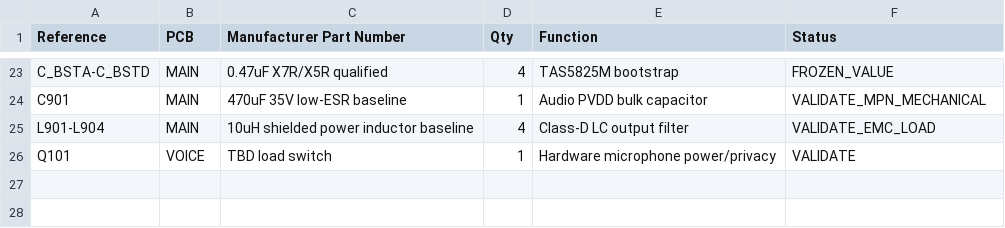
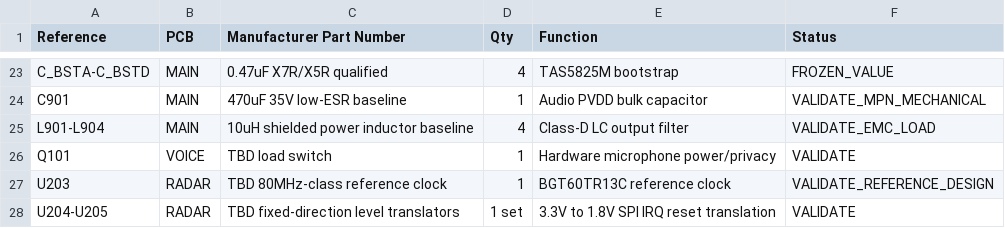
Before and after one commit to Vinset85/audiopicture, a CSV file: hardware/bom/audiopicture-v2.2-rev-a.csv, drawn as a sheet; only a part is shown, gaps mark what is left out.

Commit message:
Add BGT60TR13C radar support components

```diff
--- a/hardware/bom/audiopicture-v2.2-rev-a.csv
+++ b/hardware/bom/audiopicture-v2.2-rev-a.csv
@@ -26 +26,3 @@ L901-L904,MAIN,10uH shielded power inductor baseline,4,Class-D LC output filter,
 Q101,VOICE,TBD load switch,1,Hardware microphone power/privacy,VALIDATE
+U203,RADAR,TBD 80MHz-class reference clock,1,BGT60TR13C reference clock,VALIDATE_REFERENCE_DESIGN
+U204-U205,RADAR,TBD fixed-direction level translators,1 set,3.3V to 1.8V SPI IRQ reset translation,VALIDATE
```
